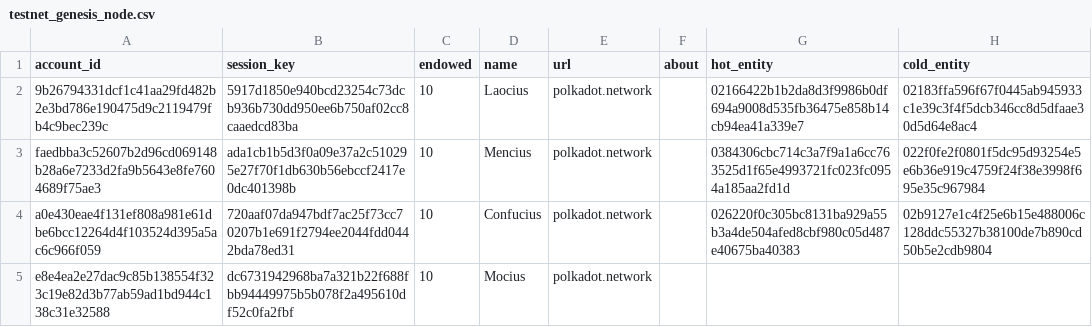
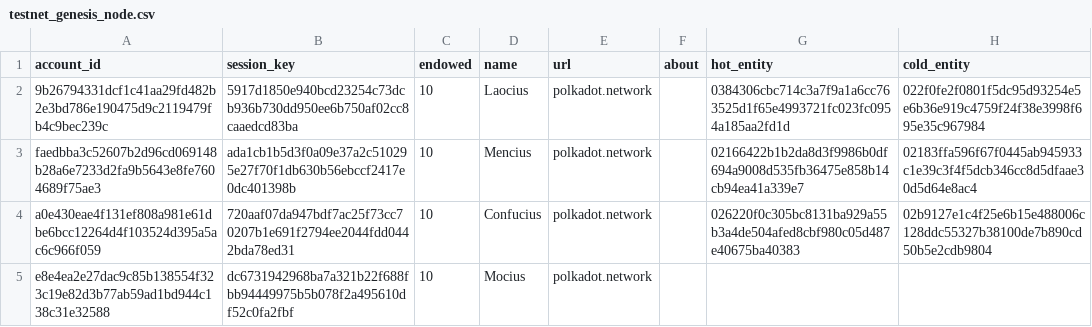
Before and after one commit to chainx-org/ChainX, a CSV file: cli/src/testnet_genesis_node.csv, drawn as a sheet.

Commit message:
Update btc-header, btc-cold-hot-address

```diff
--- a/cli/src/testnet_genesis_node.csv
+++ b/cli/src/testnet_genesis_node.csv
@@ -1,4 +1,4 @@
 account_id,session_key,endowed,name,url,about,hot_entity,cold_entity
-9b26794331dcf1c41aa29fd482b2e3bd786e190475d9c2119479fb4c9bec239c,5917d1850e940bcd23254c73dcb936b730dd950ee6b750af02cc8caaedcd83ba,10,Laocius,polkadot.network,,02166422b1b2da8d3f9986b0df694a9008d535fb36475e858b14cb94ea41a339e7,02183ffa596f67f0445ab945933c1e39c3f4f5dcb346cc8d5dfaae30d5d64e8ac4
-faedbba3c52607b2d96cd069148b28a6e7233d2fa9b5643e8fe7604689f75ae3,ada1cb1b5d3f0a09e37a2c510295e27f70f1db630b56ebccf2417e0dc401398b,10,Mencius,polkadot.network,,0384306cbc714c3a7f9a1a6cc763525d1f65e4993721fc023fc0954a185aa2fd1d,022f0fe2f0801f5dc95d93254e5e6b36e919c4759f24f38e3998f695e35c967984
+9b26794331dcf1c41aa29fd482b2e3bd786e190475d9c2119479fb4c9bec239c,5917d1850e940bcd23254c73dcb936b730dd950ee6b750af02cc8caaedcd83ba,10,Laocius,polkadot.network,,0384306cbc714c3a7f9a1a6cc763525d1f65e4993721fc023fc0954a185aa2fd1d,022f0fe2f0801f5dc95d93254e5e6b36e919c4759f24f38e3998f695e35c967984
+faedbba3c52607b2d96cd069148b28a6e7233d2fa9b5643e8fe7604689f75ae3,ada1cb1b5d3f0a09e37a2c510295e27f70f1db630b56ebccf2417e0dc401398b,10,Mencius,polkadot.network,,02166422b1b2da8d3f9986b0df694a9008d535fb36475e858b14cb94ea41a339e7,02183ffa596f67f0445ab945933c1e39c3f4f5dcb346cc8d5dfaae30d5d64e8ac4
 a0e430eae4f131ef808a981e61dbe6bcc12264d4f103524d395a5ac6c966f059,720aaf07da947bdf7ac25f73cc70207b1e691f2794ee2044fdd0442bda78ed31,10,Confucius,polkadot.network,,026220f0c305bc8131ba929a55b3a4de504afed8cbf980c05d487e40675ba40383,02b9127e1c4f25e6b15e488006c128ddc55327b38100de7b890cd50b5e2cdb9804
```
Also changed, not shown: 1 other file.
